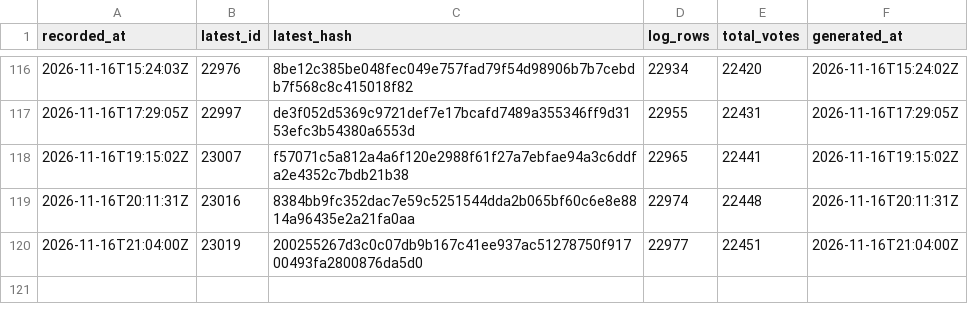
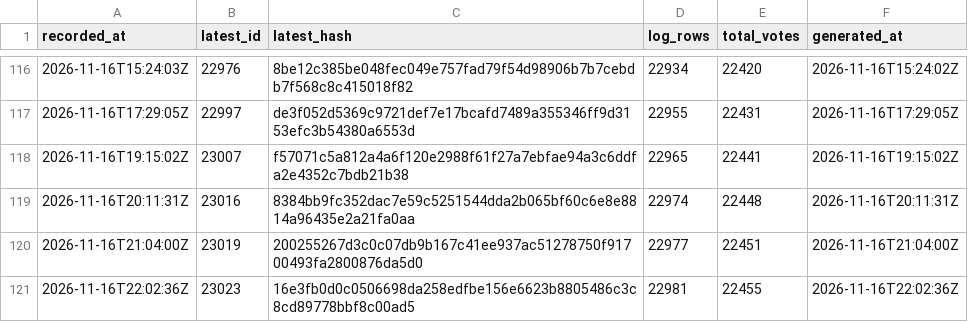
Before and after one commit to listastudentore-afk/lista-studentore-audit, a CSV file: heads.csv, drawn as a sheet; only a part is shown, gaps mark what is left out.

```diff
--- a/heads.csv
+++ b/heads.csv
@@ -120 +120,2 @@ recorded_at,latest_id,latest_hash,log_rows,total_votes,generated_at
 2026-11-16T21:04:00Z,23019,200255267d3c0c07db9b167c41ee937ac51278750f91700493fa2800876da5d0,22977,22451,2026-11-16T21:04:00Z
+2026-11-16T22:02:36Z,23023,16e3fb0d0c0506698da258edfbe156e6623b8805486c3c8cd89778bbf8c00ad5,22981,22455,2026-11-16T22:02:36Z
```
Also changed, not shown: tirana-heads.csv, 1 other file.
